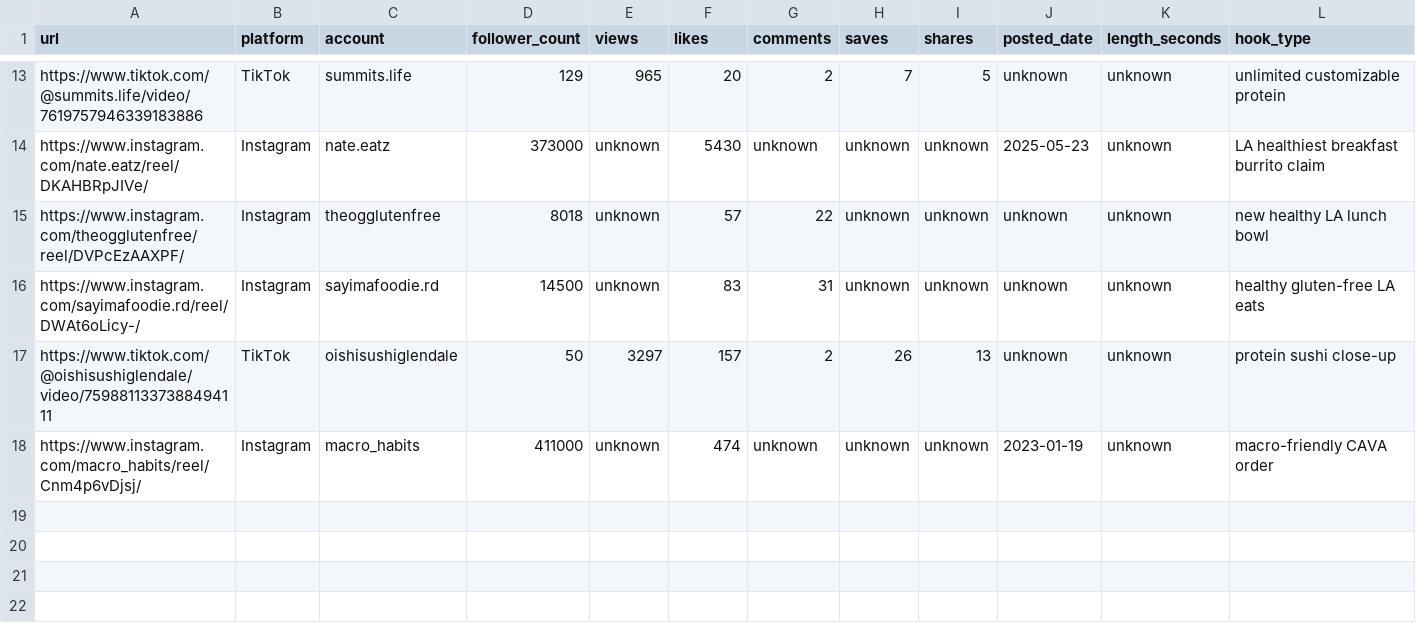
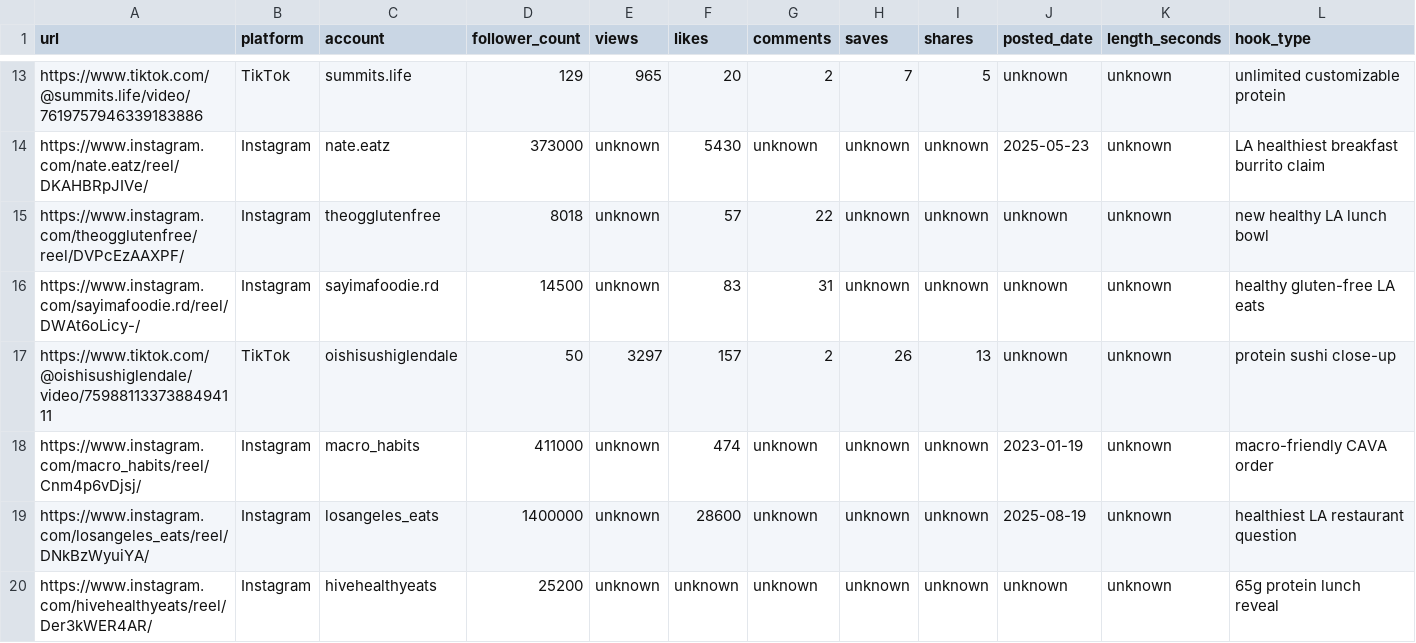
Before and after one commit to dgmolla/fitsy, a CSV file: docs/gtm/faceless-reels-dataset.csv, drawn as a sheet; only a part is shown, gaps mark what is left out; rows hold the shown columns only; the diff names each change by its address in the sheet, - before the commit and + after, or states it on an @@ line.

Commit message:
docs(gtm): add two LA reels and refresh research coverage

```diff
--- a/docs/gtm/faceless-reels-dataset.csv
+++ b/docs/gtm/faceless-reels-dataset.csv
+row 19: https://www.instagram.com/losangeles_eats/reel/DNkBzWyuiYA/ | Instagram | losangeles_eats | 1400000 | unknown | 28600 | unknown | unknown | unknown | 2025-08-19 | unknown | healthiest LA restaurant question
+row 20: https://www.instagram.com/hivehealthyeats/reel/Der3kWER4AR/ | Instagram | hivehealthyeats | 25200 | unknown | unknown | unknown | unknown | unknown | unknown | unknown | 65g protein lunch reveal
```
Also changed, not shown: 1 other file.
